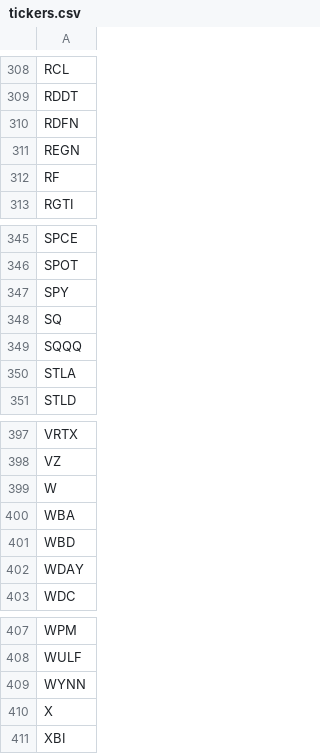
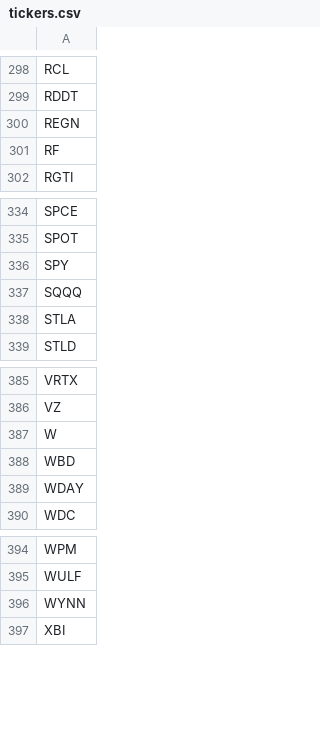
Before and after one commit to Ftrani3/somewhat-stressful-scanner, a CSV file: tickers.csv, drawn as a sheet; only a part is shown, gaps mark what is left out; the diff covers the shown part only; the diff names each change by its address in the sheet, - before the commit and + after, or states it on an @@ line.

```diff
--- a/tickers.csv
+++ b/tickers.csv
-row 310: RDFN
-row 348: SQ
-row 400: WBA
-row 410: X
```
Also changed, not shown: 10 removed rows elsewhere in this file.
